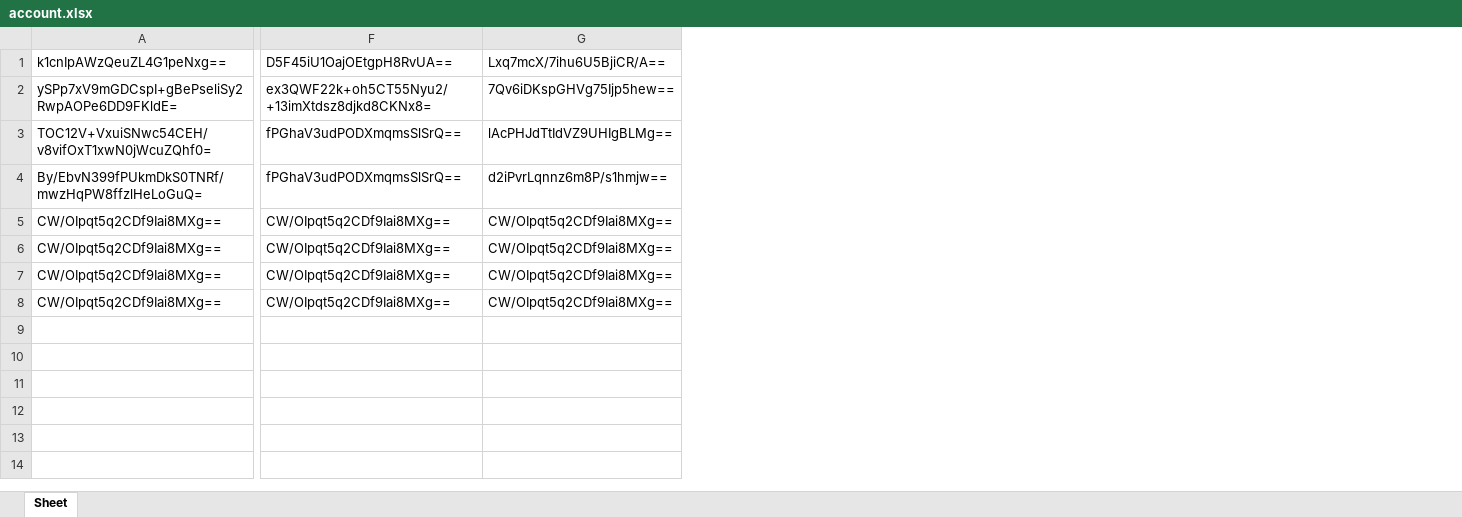
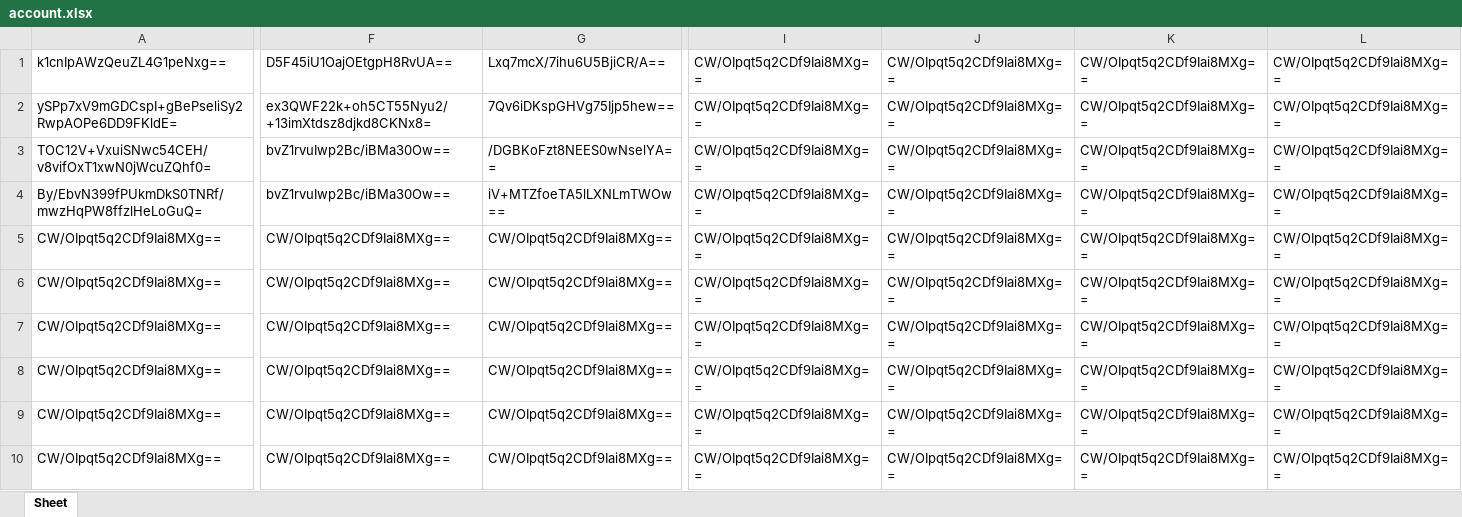
Before and after one commit to lisadaddy/lisadaddy.github.io, an Excel workbook: account.xlsx, sheet Sheet, drawn as a sheet; only a part is shown, gaps mark what is left out; values as stored, in another font and other column widths than the file's, no borders; rows hold the shown columns only; the diff names each change by its address in the sheet, - before the commit and + after, or states it on an @@ line.

Commit message:
22222
2222

```diff
--- a/account.xlsx (sheet Sheet)
+++ b/account.xlsx (sheet Sheet)
+column I, rows 1-8: all CW/OIpqt5q2CDf9Iai8MXg==
+column J, rows 1-8: all CW/OIpqt5q2CDf9Iai8MXg==
+column K, rows 1-8: all CW/OIpqt5q2CDf9Iai8MXg==
+column L, rows 1-8: all CW/OIpqt5q2CDf9Iai8MXg==
-F3:F4: fPGhaV3udPODXmqmsSlSrQ==
+F3:F4: bvZ1rvuIwp2Bc/iBMa30Ow==
-G3: lAcPHJdTtIdVZ9UHIgBLMg==
+G3: /DGBKoFzt8NEES0wNselYA==
-G4: d2iPvrLqnnz6m8P/s1hmjw==
+G4: iV+MTZfoeTA5lLXNLmTWOw==
+row 9: CW/OIpqt5q2CDf9Iai8MXg== | CW/OIpqt5q2CDf9Iai8MXg== | CW/OIpqt5q2CDf9Iai8MXg== | CW/OIpqt5q2CDf9Iai8MXg== | CW/OIpqt5q2CDf9Iai8MXg== | CW/OIpqt5q2CDf9Iai8MXg== | CW/OIpqt5q2CDf9Iai8MXg==
+row 10: CW/OIpqt5q2CDf9Iai8MXg== | CW/OIpqt5q2CDf9Iai8MXg== | CW/OIpqt5q2CDf9Iai8MXg== | CW/OIpqt5q2CDf9Iai8MXg== | CW/OIpqt5q2CDf9Iai8MXg== | CW/OIpqt5q2CDf9Iai8MXg== | CW/OIpqt5q2CDf9Iai8MXg==
```
